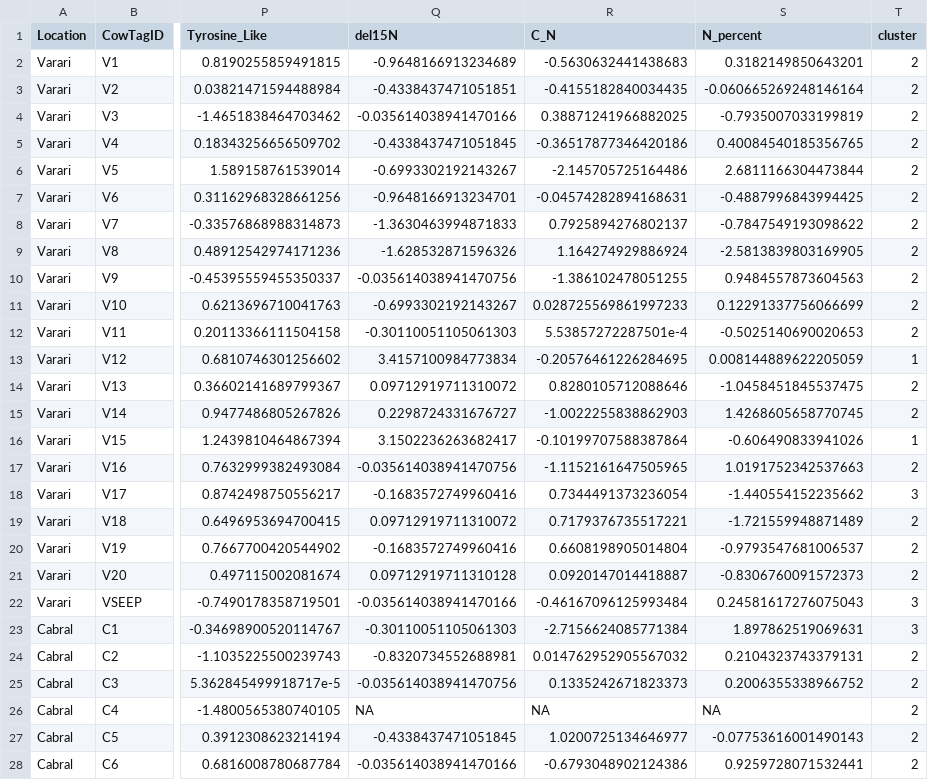
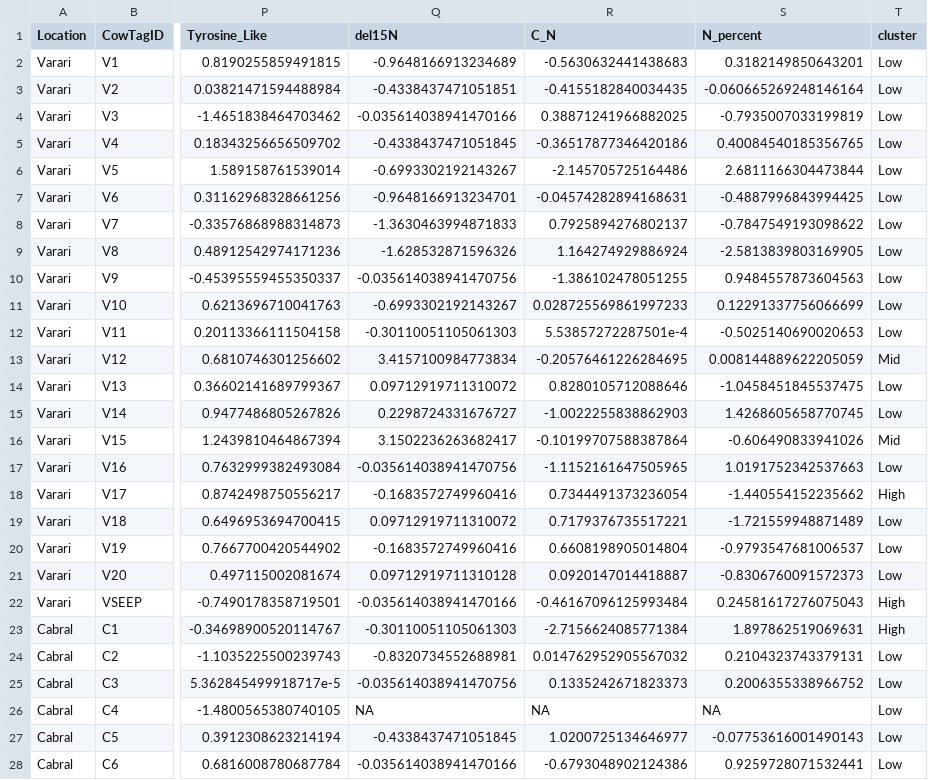
Before and after one commit to dbarnas/Community_Functional_Diversity, a CSV file: Data/Biogeochem/Cluster_metadata_FullSeasons.csv, drawn as a sheet; only a part is shown, gaps mark what is left out; the diff covers the shown part only; the diff names each change by its address in the sheet, - before the commit and + after, or states it on an @@ line.

Commit message:
create csv with cluster data and 'h', 'm', 'l' cluster distinction

```diff
--- a/Data/Biogeochem/Cluster_metadata_FullSeasons.csv
+++ b/Data/Biogeochem/Cluster_metadata_FullSeasons.csv
-T2:T12 (cluster): 2
+T2:T12 (cluster): Low
-T13 (cluster): 1
+T13 (cluster): Mid
-T14:T15 (cluster): 2
+T14:T15 (cluster): Low
-T16 (cluster): 1
+T16 (cluster): Mid
-T17 (cluster): 2
+T17 (cluster): Low
-T18 (cluster): 3
+T18 (cluster): High
-T19:T21 (cluster): 2
+T19:T21 (cluster): Low
-T22:T23 (cluster): 3
+T22:T23 (cluster): High
-T24:T28 (cluster): 2
+T24:T28 (cluster): Low
```
Also changed, not shown: 15 edited cells elsewhere in this file, 7 other files.
